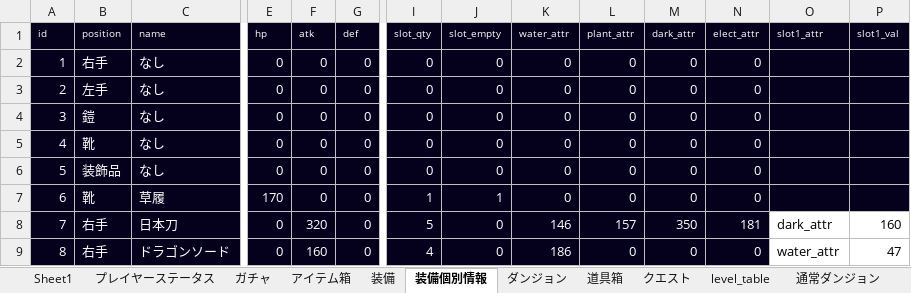
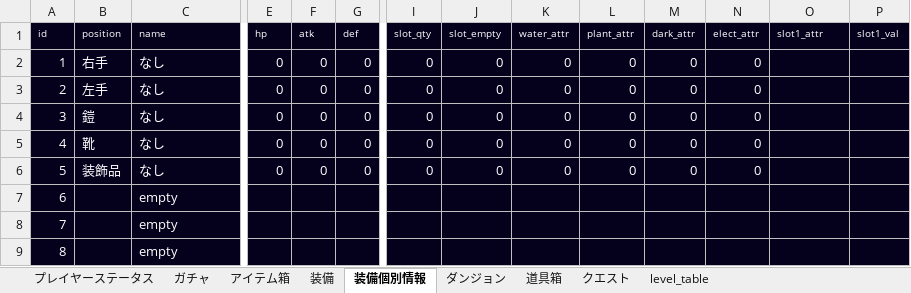
Before and after one commit to TakenokoEmpire/mypj, an Excel workbook: new_system/systems/base.xlsx, sheet 装備個別情報, drawn as a sheet; only a part is shown, gaps mark what is left out; values as stored, in another font and other column widths than the file's, no borders; removed rows and columns are numbered as before the commit, all else as after; rows hold the shown columns only; the diff covers the shown part only; the diff names each change by its address in the sheet, - before the commit and + after, or states it on an @@ line.

```diff
--- a/new_system/systems/base.xlsx (sheet 装備個別情報)
+++ b/new_system/systems/base.xlsx (sheet 装備個別情報)
-sheet tab: Sheet1
-sheet tab: 通常ダンジョン
-B7 (position): 靴
+B7 (position): (empty)
-C7 (name): 草履
+C7 (name): empty
-E7 (hp): 170
+E7 (hp): (empty)
-F7 (atk): 0
+F7 (atk): (empty)
-G7 (def): 0
+G7 (def): (empty)
-I7 (slot_qty): 1
+I7 (slot_qty): (empty)
-J7 (slot_empty): 1
+J7 (slot_empty): (empty)
-K7 (water_attr): 0
+K7 (water_attr): (empty)
-L7 (plant_attr): 0
+L7 (plant_attr): (empty)
-M7 (dark_attr): 0
+M7 (dark_attr): (empty)
-N7 (elect_attr): 0
+N7 (elect_attr): (empty)
-row 8: 7 | 右手 | 日本刀 | 0 | 320 | 0 | 5 | 0 | 146 | 157 | 350 | 181 | dark_attr | 160
+row 8: 7 |  | empty
-B9 (position): 右手
+B9 (position): (empty)
-C9 (name): ドラゴンソード
+C9 (name): empty
-E9 (hp): 0
+E9 (hp): (empty)
-F9 (atk): 160
+F9 (atk): (empty)
-G9 (def): 0
+G9 (def): (empty)
-I9 (slot_qty): 4
+I9 (slot_qty): (empty)
-J9 (slot_empty): 0
+J9 (slot_empty): (empty)
-K9 (water_attr): 186
+K9 (water_attr): (empty)
-L9 (plant_attr): 0
+L9 (plant_attr): (empty)
-M9 (dark_attr): 0
+M9 (dark_attr): (empty)
-N9 (elect_attr): 0
+N9 (elect_attr): (empty)
-O9 (slot1_attr): water_attr
+O9 (slot1_attr): (empty)
-O9:P9 fill: none
+O9:P9 fill: #05011D
-P9 (slot1_val): 47
+P9 (slot1_val): (empty)
```
Also changed, not shown: 149 edited cells and cell formats elsewhere in this sheet, sheet 道具箱, sheet level_table, sheet アイテム箱, sheet プレイヤーステータス, sheet 装備, sheet クエスト, other sheet tabs, 5 other files.
